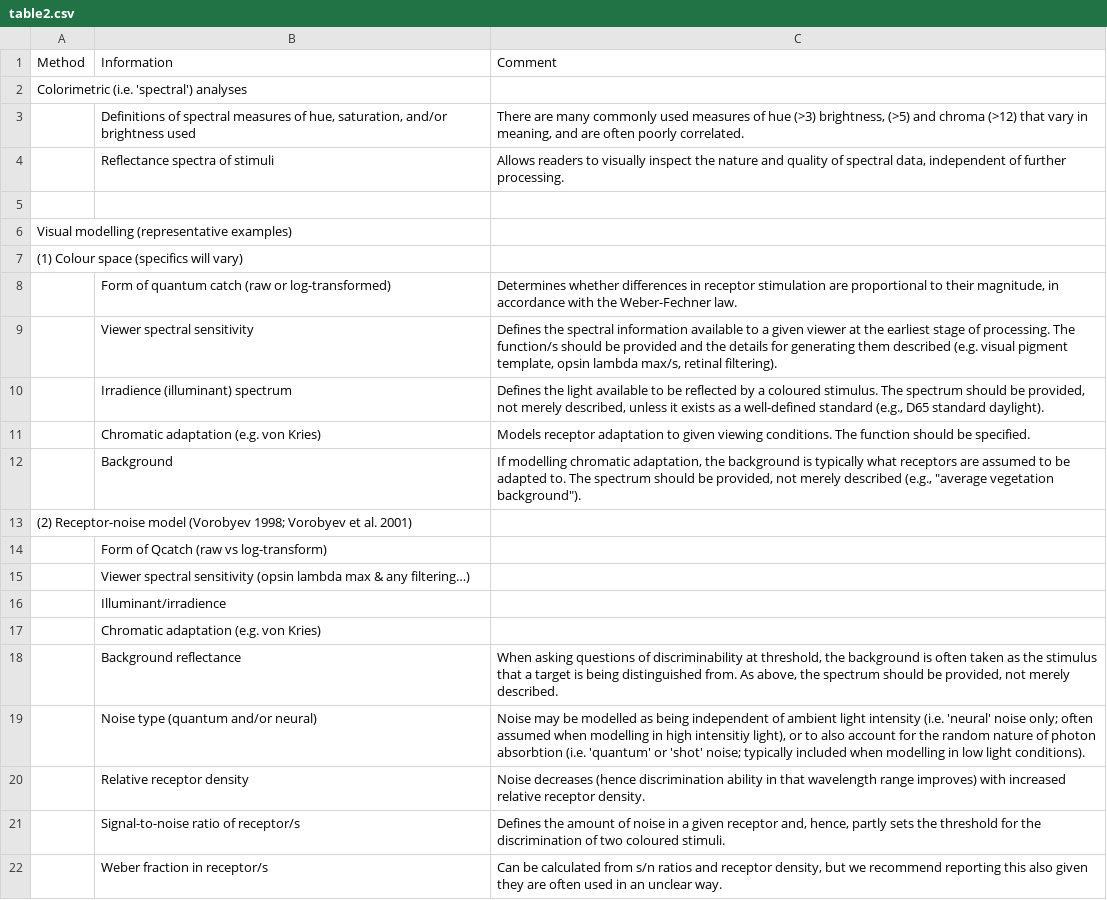
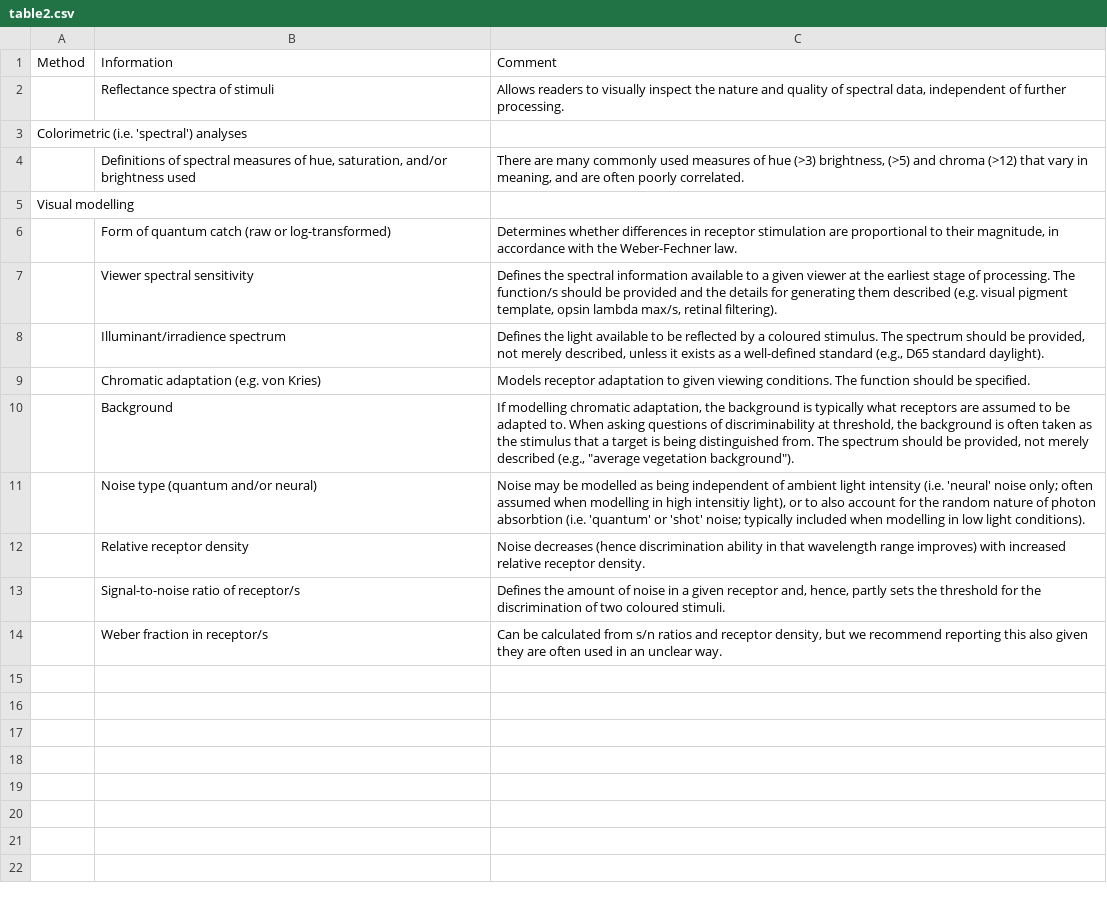
Before and after one commit to daniel1noble/colsci_rep, a CSV file: output/tables/table2.csv, drawn as a sheet; removed rows and columns are numbered as before the commit, all else as after; the diff names each change by its address in the sheet, - before the commit and + after, or states it on an @@ line.

Commit message:
Rejig table 2 to reduce redundancy

```diff
--- a/output/tables/table2.csv
+++ b/output/tables/table2.csv
@@ row 4 moved to row 2: Reflectance spectra of stimuli @@
-row 5: (empty)
-A5: Visual modelling (representative examples)
+A5: Visual modelling
-row 7: (1) Colour space (specifics will vary)
-B8: Irradience (illuminant) spectrum
+B8: Illuminant/irradience spectrum
-C10: …adapted to. The spectrum…
+C10: …adapted to. When asking questions of discriminability at threshold, the background is often taken as the stimulus that a target is being distinguished from. The spectrum…
-row 13: (2) Receptor-noise model (Vorobyev 1998; Vorobyev et al. 2001)
-row 14:  | Form of Qcatch (raw vs log-transform)
-row 15:  | Viewer spectral sensitivity (opsin lambda max & any filtering…)
-row 16:  | Illuminant/irradience
-row 17:  | Chromatic adaptation (e.g. von Kries)
-row 18:  | Background reflectance | When asking questions of discriminability at threshold, the background is often taken as the stimulus that a target is being distinguished from. As above, the spectrum should be provided, not merely described.
```
